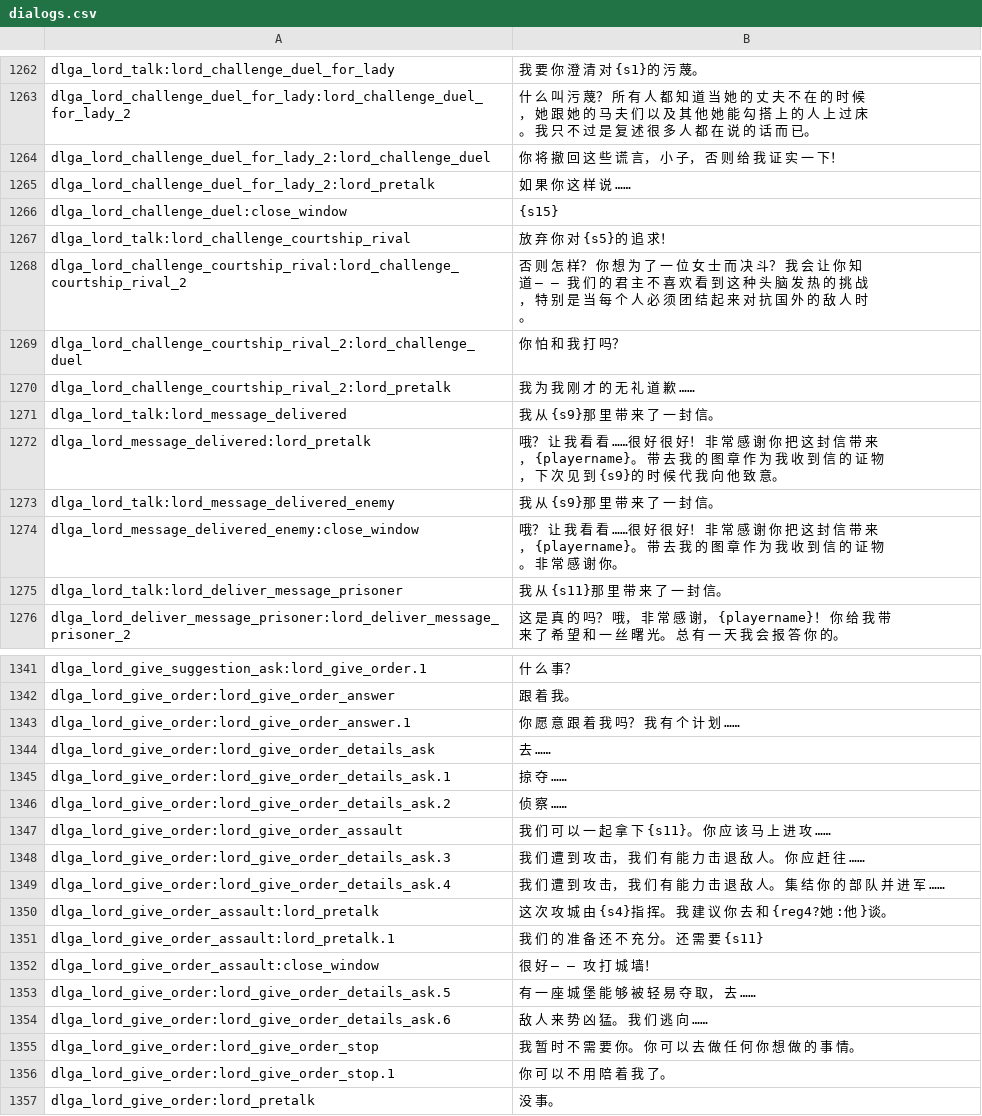
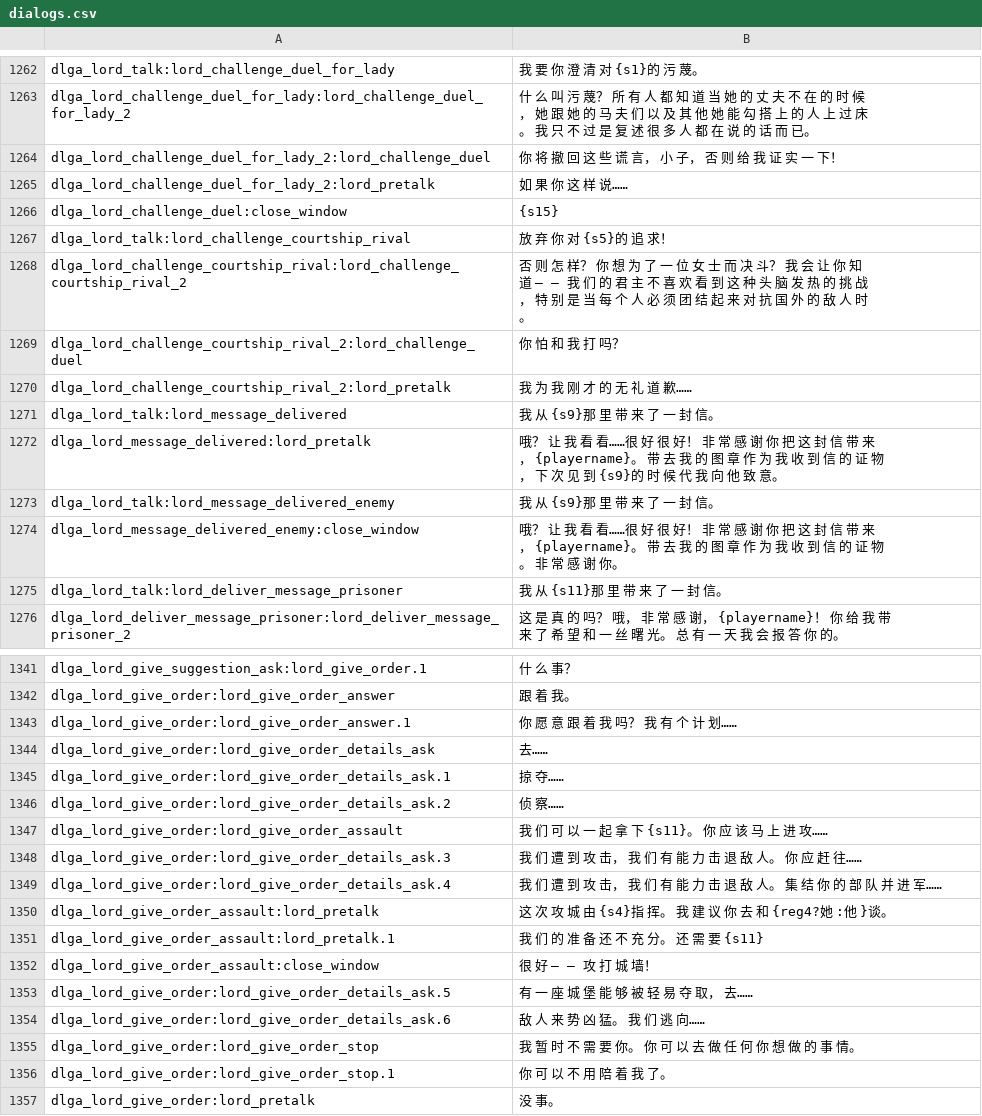
Before and after one commit to zac123456789123/mountblade-ad1257svn-chinese-translation, a CSV file: cns/dialogs.csv, drawn as a sheet; only a part is shown, gaps mark what is left out; the diff covers the shown part only.

```diff
--- a/cns/dialogs.csv
+++ b/cns/dialogs.csv
@@ -1264,3 +1264,3 @@ dlga_lord_challenge_duel_for_lady:lord_challenge_duel_for_lady_2|什 么 叫 污
 dlga_lord_challenge_duel_for_lady_2:lord_challenge_duel|你 将 撤 回 这 些 谎 言， 小 子， 否 则 给 我 证 实 一 下！
-dlga_lord_challenge_duel_for_lady_2:lord_pretalk|如 果 你 这 样 说 ……
+dlga_lord_challenge_duel_for_lady_2:lord_pretalk|如 果 你 这 样 说……
 dlga_lord_challenge_duel:close_window|{s15}
@@ -1269,7 +1269,7 @@ dlga_lord_challenge_courtship_rival:lord_challenge_courtship_rival_2|否 则 怎
 dlga_lord_challenge_courtship_rival_2:lord_challenge_duel|你 怕 和 我 打 吗？
-dlga_lord_challenge_courtship_rival_2:lord_pretalk|我 为 我 刚 才 的 无 礼 道 歉 ……
+dlga_lord_challenge_courtship_rival_2:lord_pretalk|我 为 我 刚 才 的 无 礼 道 歉……
 dlga_lord_talk:lord_message_delivered|我 从 {s9}那 里 带 来 了 一 封 信。
-dlga_lord_message_delivered:lord_pretalk|哦？ 让 我 看 看 ……很 好 很 好！ 非 常 感 谢 你 把 这 封 信 带 来， {playername}。 带 去 我 的 图 章 作 为 我 收 到 信 的 证 物， 下 次 见 到 {s9}的 时 候 代 我 向 他 致 意。
+dlga_lord_message_delivered:lord_pretalk|哦？ 让 我 看 看……很 好 很 好！ 非 常 感 谢 你 把 这 封 信 带 来， {playername}。 带 去 我 的 图 章 作 为 我 收 到 信 的 证 物， 下 次 见 到 {s9}的 时 候 代 我 向 他 致 意。
 dlga_lord_talk:lord_message_delivered_enemy|我 从 {s9}那 里 带 来 了 一 封 信。
-dlga_lord_message_delivered_enemy:close_window|哦？ 让 我 看 看 ……很 好 很 好！ 非 常 感 谢 你 把 这 封 信 带 来， {playername}。 带 去 我 的 图 章 作 为 我 收 到 信 的 证 物。 非 常 感 谢 你。
+dlga_lord_message_delivered_enemy:close_window|哦？ 让 我 看 看……很 好 很 好！ 非 常 感 谢 你 把 这 封 信 带 来， {playername}。 带 去 我 的 图 章 作 为 我 收 到 信 的 证 物。 非 常 感 谢 你。
 dlga_lord_talk:lord_deliver_message_prisoner|我 从 {s11}那 里 带 来 了 一 封 信。
@@ -1342,9 +1342,9 @@ dlga_lord_give_suggestion_ask:lord_give_order.1|什 么 事？
 dlga_lord_give_order:lord_give_order_answer|跟 着 我。
-dlga_lord_give_order:lord_give_order_answer.1|你 愿 意 跟 着 我 吗？  我 有 个 计 划 ……
-dlga_lord_give_order:lord_give_order_details_ask|去 ……
-dlga_lord_give_order:lord_give_order_details_ask.1|掠 夺 ……
-dlga_lord_give_order:lord_give_order_details_ask.2|侦 察 ……
-dlga_lord_give_order:lord_give_order_assault|我 们 可 以 一 起 拿 下 {s11}。 你 应 该 马 上 进 攻 ……
-dlga_lord_give_order:lord_give_order_details_ask.3|我 们 遭 到 攻 击， 我 们 有 能 力 击 退 敌 人。 你 应 赶 往 ……
-dlga_lord_give_order:lord_give_order_details_ask.4|我 们 遭 到 攻 击， 我 们 有 能 力 击 退 敌 人。 集 结 你 的 部 队 并 进 军 ……
+dlga_lord_give_order:lord_give_order_answer.1|你 愿 意 跟 着 我 吗？  我 有 个 计 划……
+dlga_lord_give_order:lord_give_order_details_ask|去……
+dlga_lord_give_order:lord_give_order_details_ask.1|掠 夺……
+dlga_lord_give_order:lord_give_order_details_ask.2|侦 察……
+dlga_lord_give_order:lord_give_order_assault|我 们 可 以 一 起 拿 下 {s11}。 你 应 该 马 上 进 攻……
+dlga_lord_give_order:lord_give_order_details_ask.3|我 们 遭 到 攻 击， 我 们 有 能 力 击 退 敌 人。 你 应 赶 往……
+dlga_lord_give_order:lord_give_order_details_ask.4|我 们 遭 到 攻 击， 我 们 有 能 力 击 退 敌 人。 集 结 你 的 部 队 并 进 军……
 dlga_lord_give_order_assault:lord_pretalk|这 次 攻 城 由 {s4}指 挥。 我 建 议 你 去 和 {reg4?她 :他 }谈。
@@ -1352,4 +1352,4 @@ dlga_lord_give_order_assault:lord_pretalk.1|我 们 的 准 备 还 不 充 分
 dlga_lord_give_order_assault:close_window|很 好 — — 攻 打 城 墙！
-dlga_lord_give_order:lord_give_order_details_ask.5|有 一 座 城 堡 能 够 被 轻 易 夺 取， 去 ……
-dlga_lord_give_order:lord_give_order_details_ask.6|敌 人 来 势 凶 猛。 我 们 逃 向 ……
+dlga_lord_give_order:lord_give_order_details_ask.5|有 一 座 城 堡 能 够 被 轻 易 夺 取， 去……
+dlga_lord_give_order:lord_give_order_details_ask.6|敌 人 来 势 凶 猛。 我 们 逃 向……
 dlga_lord_give_order:lord_give_order_stop|我 暂 时 不 需 要 你。 你 可 以 去 做 任 何 你 想 做 的 事 情。
```
Also changed, not shown: 1 added row, 1 removed row and 55 edited cells elsewhere in this file.
